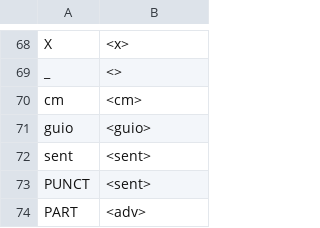
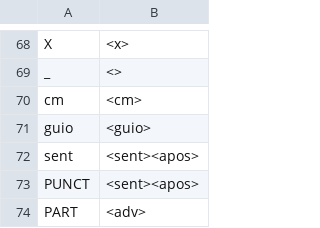
Before and after one commit to alxmamaev/UdTree2Apertium, a CSV file: tags/eng.csv, drawn as a sheet; only a part is shown, gaps mark what is left out.

```diff
--- a/tags/eng.csv
+++ b/tags/eng.csv
@@ -71,4 +71,4 @@ cm,<cm>
 guio,<guio>
-sent,<sent>
-PUNCT,<sent>
+sent,<sent><apos>
+PUNCT,<sent><apos>
 PART,<adv>
```
Also changed, not shown: 14 other files.
